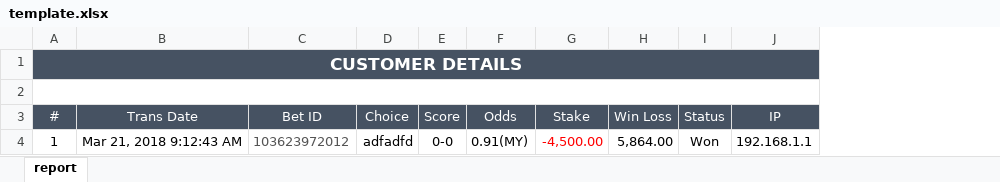
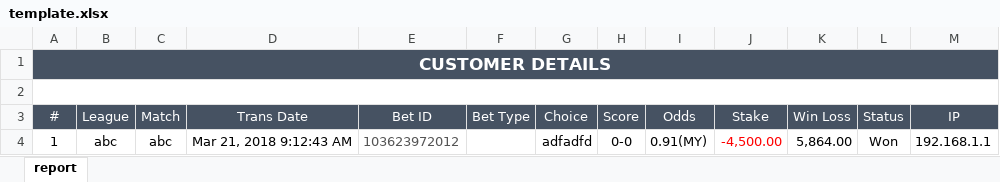
Before and after one commit to starixvn/spu_FraudSensor, an Excel workbook: Fanex.NAP.FS.Websites/App_Data/Excel Template/CustomerMonitor/CustomerDetails/template.xlsx, sheet report, drawn as a sheet; values as stored, in another font and other column widths than the file's, no borders; the diff names each change by its address in the sheet, - before the commit and + after, or states it on an @@ line.

Commit message:
106145 - adjust export excel

```diff
--- a/Fanex.NAP.FS.Websites/App_Data/Excel Template/CustomerMonitor/CustomerDetails/template.xlsx (sheet report)
+++ b/Fanex.NAP.FS.Websites/App_Data/Excel Template/CustomerMonitor/CustomerDetails/template.xlsx (sheet report)
+column B (League), row 4: abc
+column C (Match), row 4: abc
+column F (Bet Type), empty
```
Also changed, not shown: 4 other files.
